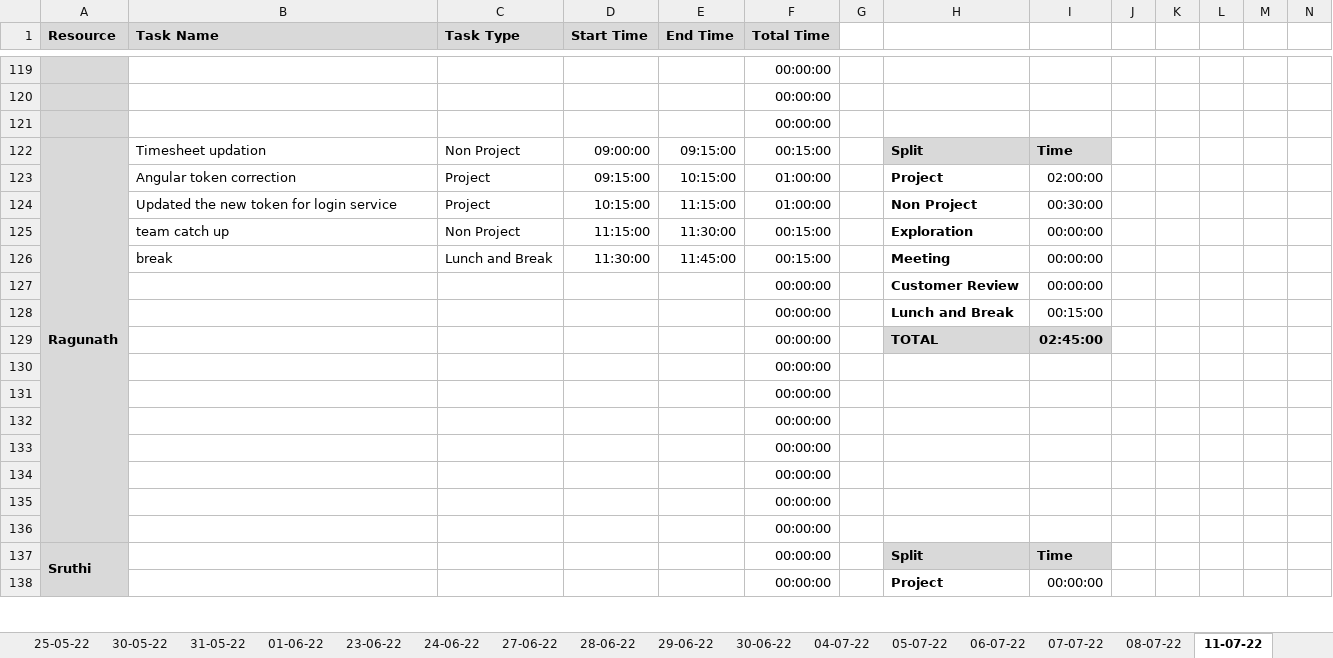
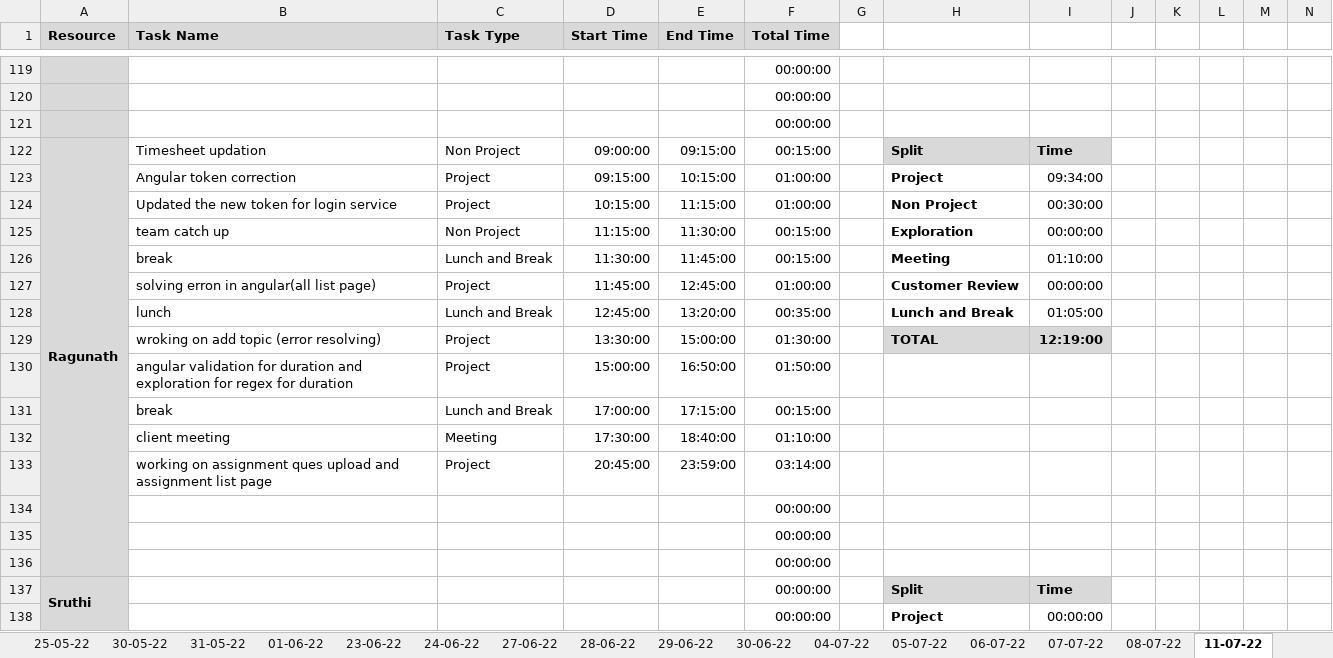
Before and after one commit to TEAM-EUPHORIA/TEAM-EUPHORIA-TMS, an Excel workbook: Process/Timesheet/PTW-Timesheet.xlsx, sheet 11-07-22, drawn as a sheet; only a part is shown, gaps mark what is left out; values as stored, in another font and other column widths than the file's, no borders; conditional formats not drawn; removed rows and columns are numbered as before the commit, all else as after; rows hold the shown columns only; the diff covers the shown part only; the diff names each change by its address in the sheet, - before the commit and + after, or states it on an @@ line.

```diff
--- a/Process/Timesheet/PTW-Timesheet.xlsx (sheet 11-07-22)
+++ b/Process/Timesheet/PTW-Timesheet.xlsx (sheet 11-07-22)
-I123: 02:00:00
+I123: 09:34:00
-I126: 00:00:00
+I126: 01:10:00
-row 127:  |  |  |  |  | 00:00:00 |  | Customer Review | 00:00:00
-row 128:  |  |  |  |  | 00:00:00 |  | Lunch and Break | 00:15:00
-row 129:  |  |  |  |  | 00:00:00 |  | TOTAL | 02:45:00
-row 130:  |  |  |  |  | 00:00:00
-row 131:  |  |  |  |  | 00:00:00
-row 132:  |  |  |  |  | 00:00:00
-row 133:  |  |  |  |  | 00:00:00
+row 127:  | solving erron in angular(all list page) | Project | 11:45:00 | 12:45:00 | 01:00:00 |  | Customer Review | 00:00:00
+row 128:  | lunch | Lunch and Break | 12:45:00 | 13:20:00 | 00:35:00 |  | Lunch and Break | 01:05:00
+row 129:  | wroking on add topic (error resolving) | Project | 13:30:00 | 15:00:00 | 01:30:00 |  | TOTAL | 12:19:00
+row 130:  | angular validation for duration and exploration for regex for duration | Project | 15:00:00 | 16:50:00 | 01:50:00
+row 131:  | break | Lunch and Break | 17:00:00 | 17:15:00 | 00:15:00
+row 132:  | client meeting | Meeting | 17:30:00 | 18:40:00 | 01:10:00
+row 133:  | working on assignment ques upload and assignment list page | Project | 20:45:00 | 23:59:00 | 03:14:00
```
Also changed, not shown: 11 added rows, 11 removed rows and 5 edited cells elsewhere in this sheet.
